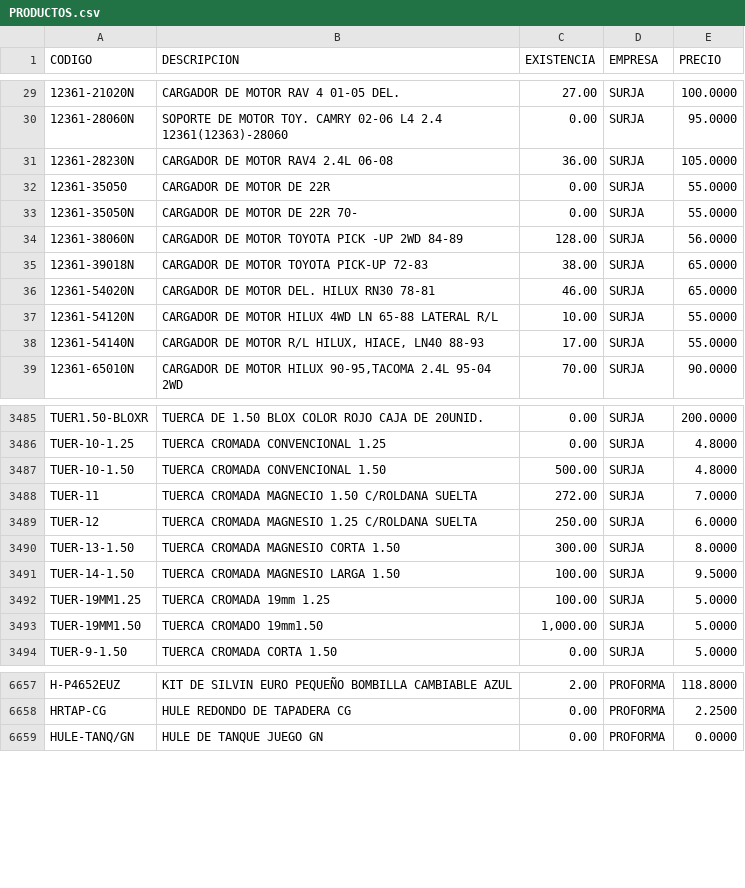
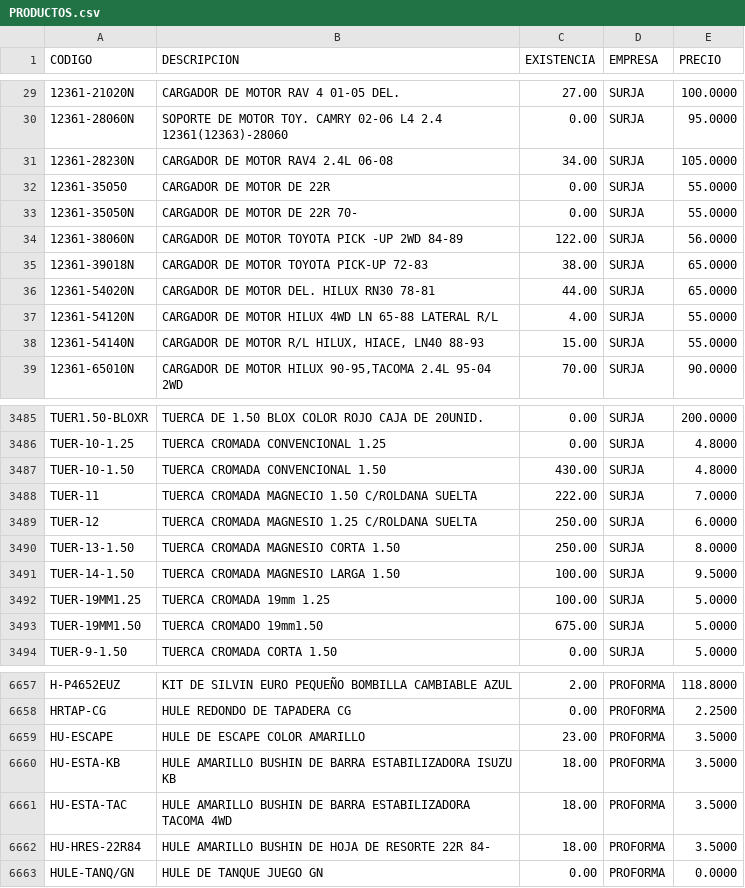
Before and after one commit to AgeX005/surja, a CSV file: PRODUCTOS.csv, drawn as a sheet; only a part is shown, gaps mark what is left out; the diff covers the shown part only.

Commit message:
Add files via upload

```diff
--- a/PRODUCTOS.csv
+++ b/PRODUCTOS.csv
@@ -30,10 +30,10 @@ CODIGO;DESCRIPCION;EXISTENCIA;EMPRESA;PRECIO
 12361-28060N;SOPORTE DE MOTOR TOY. CAMRY 02-06 L4 2.4 12361(12363)-28060;0.00 ;SURJA;95.0000
-12361-28230N;CARGADOR DE MOTOR RAV4 2.4L 06-08;36.00 ;SURJA;105.0000
+12361-28230N;CARGADOR DE MOTOR RAV4 2.4L 06-08;34.00 ;SURJA;105.0000
 12361-35050;CARGADOR DE MOTOR DE 22R;0.00 ;SURJA;55.0000
 12361-35050N;CARGADOR DE MOTOR DE 22R 70-;0.00 ;SURJA;55.0000
-12361-38060N;CARGADOR DE MOTOR TOYOTA PICK -UP 2WD 84-89;128.00 ;SURJA;56.0000
+12361-38060N;CARGADOR DE MOTOR TOYOTA PICK -UP 2WD 84-89;122.00 ;SURJA;56.0000
 12361-39018N;CARGADOR DE MOTOR TOYOTA PICK-UP 72-83;38.00 ;SURJA;65.0000
-12361-54020N;CARGADOR DE MOTOR DEL. HILUX RN30 78-81;46.00 ;SURJA;65.0000
-12361-54120N;CARGADOR DE MOTOR HILUX 4WD LN 65-88 LATERAL R/L;10.00 ;SURJA;55.0000
-12361-54140N;CARGADOR DE MOTOR R/L HILUX, HIACE, LN40 88-93;17.00 ;SURJA;55.0000
+12361-54020N;CARGADOR DE MOTOR DEL. HILUX RN30 78-81;44.00 ;SURJA;65.0000
+12361-54120N;CARGADOR DE MOTOR HILUX 4WD LN 65-88 LATERAL R/L;4.00 ;SURJA;55.0000
+12361-54140N;CARGADOR DE MOTOR R/L HILUX, HIACE, LN40 88-93;15.00 ;SURJA;55.0000
 12361-65010N;CARGADOR DE MOTOR HILUX 90-95,TACOMA 2.4L 95-04 2WD;70.00 ;SURJA;90.0000
@@ -3486,9 +3486,9 @@ TUER1.50-BLOXR;TUERCA DE 1.50 BLOX COLOR ROJO CAJA DE 20UNID.;0.00 ;SURJA;200.00
 TUER-10-1.25;TUERCA CROMADA CONVENCIONAL  1.25;0.00 ;SURJA;4.8000
-TUER-10-1.50;TUERCA CROMADA CONVENCIONAL  1.50;500.00 ;SURJA;4.8000
-TUER-11;TUERCA CROMADA MAGNECIO 1.50 C/ROLDANA SUELTA;272.00 ;SURJA;7.0000
+TUER-10-1.50;TUERCA CROMADA CONVENCIONAL  1.50;430.00 ;SURJA;4.8000
+TUER-11;TUERCA CROMADA MAGNECIO 1.50 C/ROLDANA SUELTA;222.00 ;SURJA;7.0000
 TUER-12;TUERCA CROMADA MAGNESIO 1.25 C/ROLDANA SUELTA;250.00 ;SURJA;6.0000
-TUER-13-1.50;TUERCA CROMADA MAGNESIO CORTA 1.50;300.00 ;SURJA;8.0000
+TUER-13-1.50;TUERCA CROMADA MAGNESIO CORTA 1.50;250.00 ;SURJA;8.0000
 TUER-14-1.50;TUERCA CROMADA MAGNESIO LARGA 1.50;100.00 ;SURJA;9.5000
 TUER-19MM1.25;TUERCA CROMADA 19mm 1.25;100.00 ;SURJA;5.0000
-TUER-19MM1.50;TUERCA CROMADO 19mm1.50;1,000.00 ;SURJA;5.0000
+TUER-19MM1.50;TUERCA CROMADO 19mm1.50;675.00 ;SURJA;5.0000
 TUER-9-1.50;TUERCA CROMADA CORTA 1.50;0.00 ;SURJA;5.0000
@@ -6658,2 +6658,6 @@ H-P4652EUZ;KIT DE SILVIN EURO PEQUEÑO BOMBILLA CAMBIABLE AZUL;2.00 ;PROFORMA;11
 HRTAP-CG;HULE REDONDO DE TAPADERA CG;0.00 ;PROFORMA;2.2500
+HU-ESCAPE;HULE DE ESCAPE COLOR AMARILLO;23.00 ;PROFORMA;3.5000
+HU-ESTA-KB;HULE AMARILLO BUSHIN DE BARRA ESTABILIZADORA ISUZU KB;18.00 ;PROFORMA;3.5000
+HU-ESTA-TAC;HULE AMARILLO BUSHIN DE BARRA ESTABILIZADORA TACOMA 4WD;18.00 ;PROFORMA;3.5000
+HU-HRES-22R84;HULE AMARILLO BUSHIN DE HOJA DE RESORTE 22R 84-;18.00 ;PROFORMA;3.5000
 HULE-TANQ/GN;HULE DE TANQUE JUEGO GN;0.00 ;PROFORMA;0.0000
```
Also changed, not shown: 34 edited cells elsewhere in this file.
